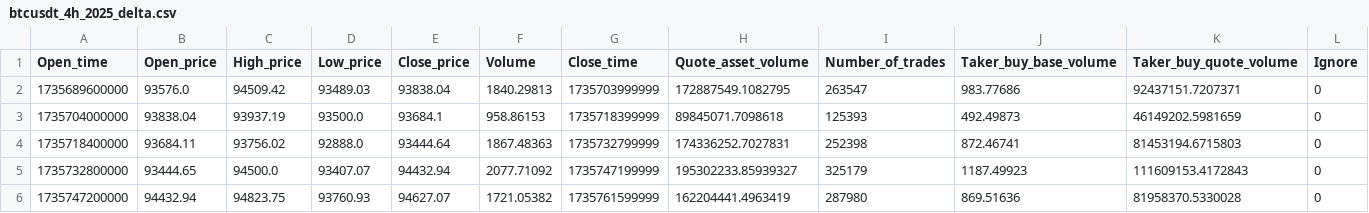
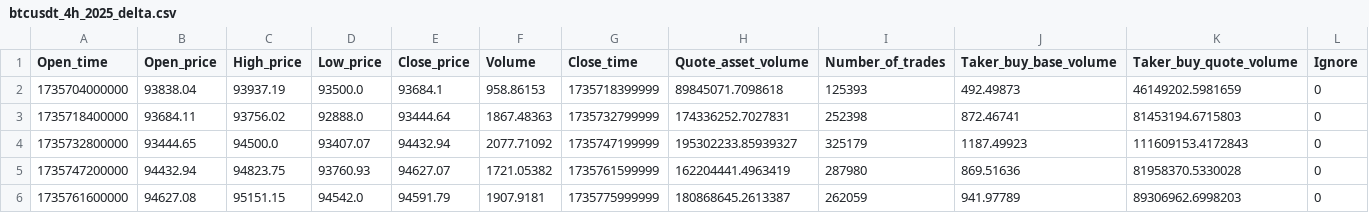
Before and after one commit to Thunderlbc/FEDformer, a CSV file: dataset/BTC/btcusdt_4h_2025_delta.csv, drawn as a sheet; only a part is shown; the shorter side is filled out with more unchanged rows; rows hold the shown columns only; the diff names each change by its address in the sheet, - before the commit and + after, or states it on an @@ line.

```diff
--- a/dataset/BTC/btcusdt_4h_2025_delta.csv
+++ b/dataset/BTC/btcusdt_4h_2025_delta.csv
-row 2: 1735689600000 | 93576.0 | 94509.42 | 93489.03 | 93838.04 | 1840.29813 | 1735703999999 | 172887549.1082795 | 263547 | 983.77686 | 92437151.7207371 | 0
```
Also changed, not shown: dataset/BTC/btcusdt_12h_2025_delta.csv, dataset/BTC/btcusdt_1d_2025_delta.csv, 9 other files.
